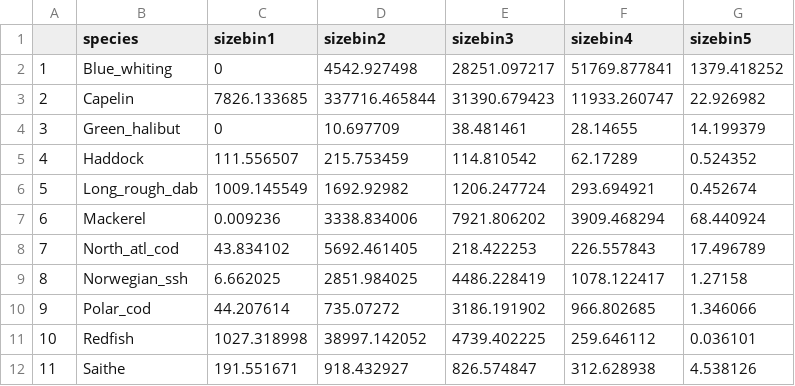
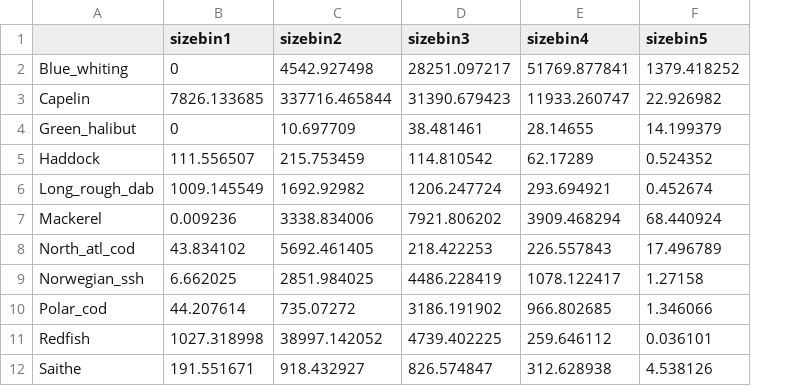
Before and after one commit to thefaylab/hydradata, a CSV file: data-raw/observation_Y1N_NOBA.csv, drawn as a sheet; removed rows and columns are numbered as before the commit, all else as after; the diff names each change by its address in the sheet, - before the commit and + after, or states it on an @@ line.

Commit message:
add missing sim vector default values, new Y1N

```diff
--- a/data-raw/observation_Y1N_NOBA.csv
+++ b/data-raw/observation_Y1N_NOBA.csv
-column A, rows 2-12: 1 | 2 | 3 | 4 | 5 | 6 | 7 | 8 | 9 | 10 | 11
-A1: species
+A1: (empty)
```
Also changed, not shown: 2 other files.
